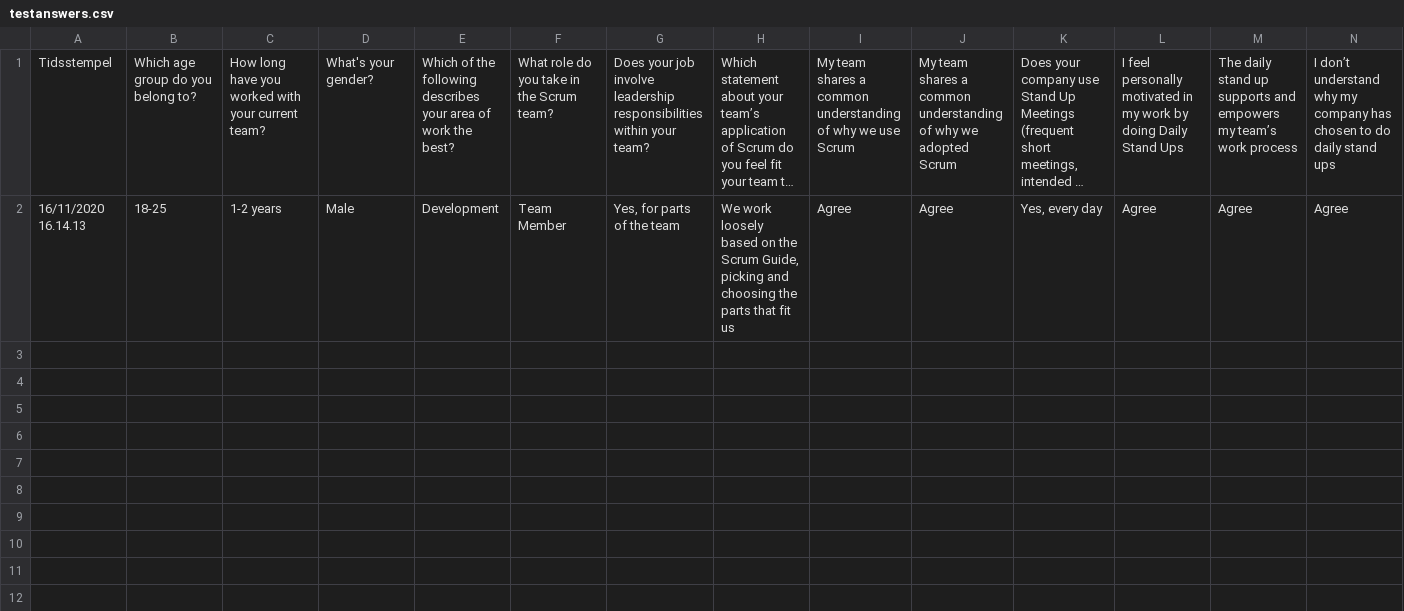
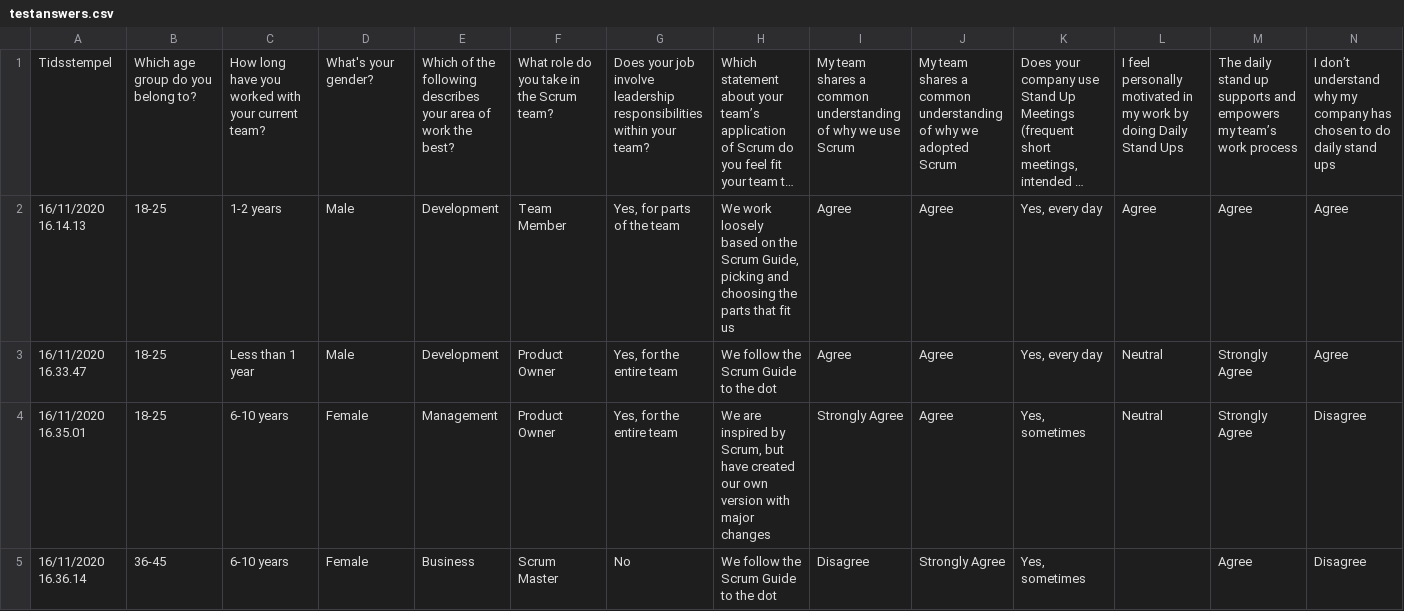
Before and after one commit to MagerlinC/AgileSurveyScorer, a CSV file: answers/testanswers.csv, drawn as a sheet; only a part is shown; long unchanged cells end in …; rows hold the shown columns only; the diff names each change by its address in the sheet, - before the commit and + after, or states it on an @@ line.

Commit message:
Actual answer indexes

```diff
--- a/answers/testanswers.csv
+++ b/answers/testanswers.csv
+row 3: 16/11/2020 16.33.47 | 18-25 | Less than 1 year | Male | Development | Product Owner | Yes, for the entire team | We follow the Scrum Guide to the dot | Agree | Agree | Yes, every day | Neutral | Strongly Agree | Agree
+row 4: 16/11/2020 16.35.01 | 18-25 | 6-10 years | Female | Management | Product Owner | Yes, for the entire team | We are inspired by Scrum, but have created our own version with major changes | Strongly Agree | Agree | Yes, sometimes | Neutral | Strongly Agree | Disagree
+row 5: 16/11/2020 16.36.14 | 36-45 | 6-10 years | Female | Business | Scrum Master | No | We follow the Scrum Guide to the dot | Disagree | Strongly Agree | Yes, sometimes |  | Agree | Disagree
```
Also changed, not shown: 1 other file.
